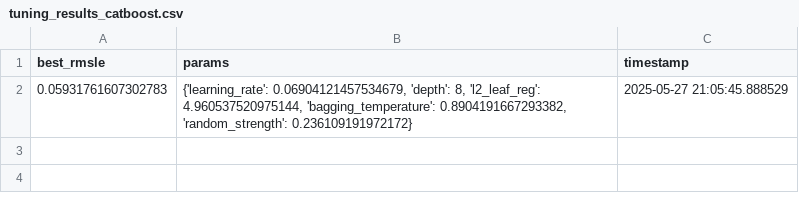
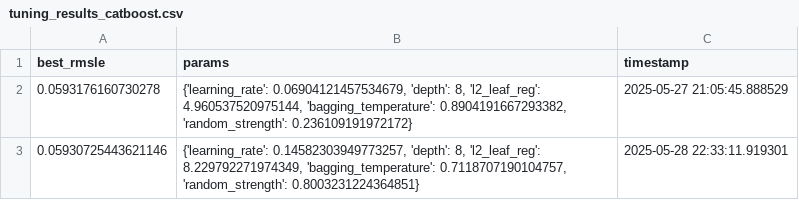
Before and after one commit to bjhammack/kaggle-calorie-predictor, a CSV file: src/kaggle_calorie_predictor/data/tuning_results_catboost.csv, drawn as a sheet.

```diff
--- a/src/kaggle_calorie_predictor/data/tuning_results_catboost.csv
+++ b/src/kaggle_calorie_predictor/data/tuning_results_catboost.csv
@@ -1,2 +1,3 @@
 best_rmsle,params,timestamp
-0.05931761607302783,"{'learning_rate': 0.06904121457534679, 'depth': 8, 'l2_leaf_reg': 4.960537520975144, 'bagging_temperature': 0.8904191667293382, 'random_strength': 0.236109191972172}",2025-05-27 21:05:45.888529
+0.0593176160730278,"{'learning_rate': 0.06904121457534679, 'depth': 8, 'l2_leaf_reg': 4.960537520975144, 'bagging_temperature': 0.8904191667293382, 'random_strength': 0.236109191972172}",2025-05-27 21:05:45.888529
+0.05930725443621146,"{'learning_rate': 0.14582303949773257, 'depth': 8, 'l2_leaf_reg': 8.229792271974349, 'bagging_temperature': 0.7118707190104757, 'random_strength': 0.8003231224364851}",2025-05-28 22:33:11.919301
```
Also changed, not shown: src/kaggle_calorie_predictor/data/ensemble_results.csv, 3 other files.
